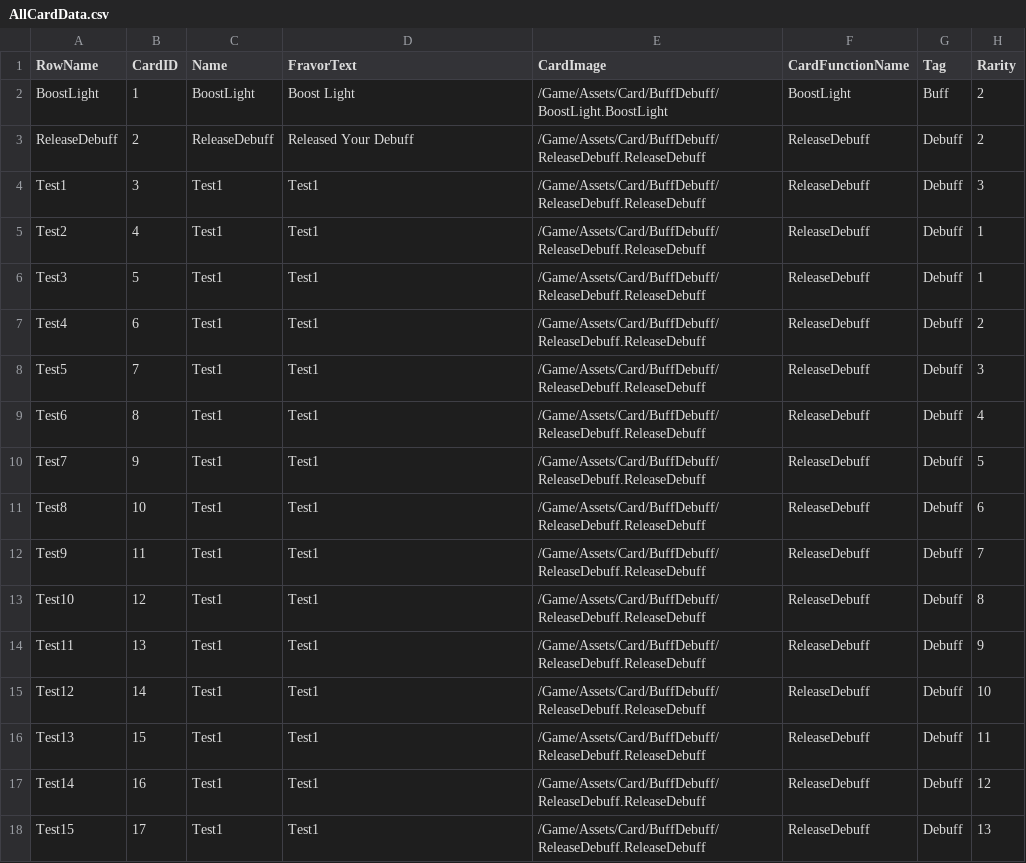
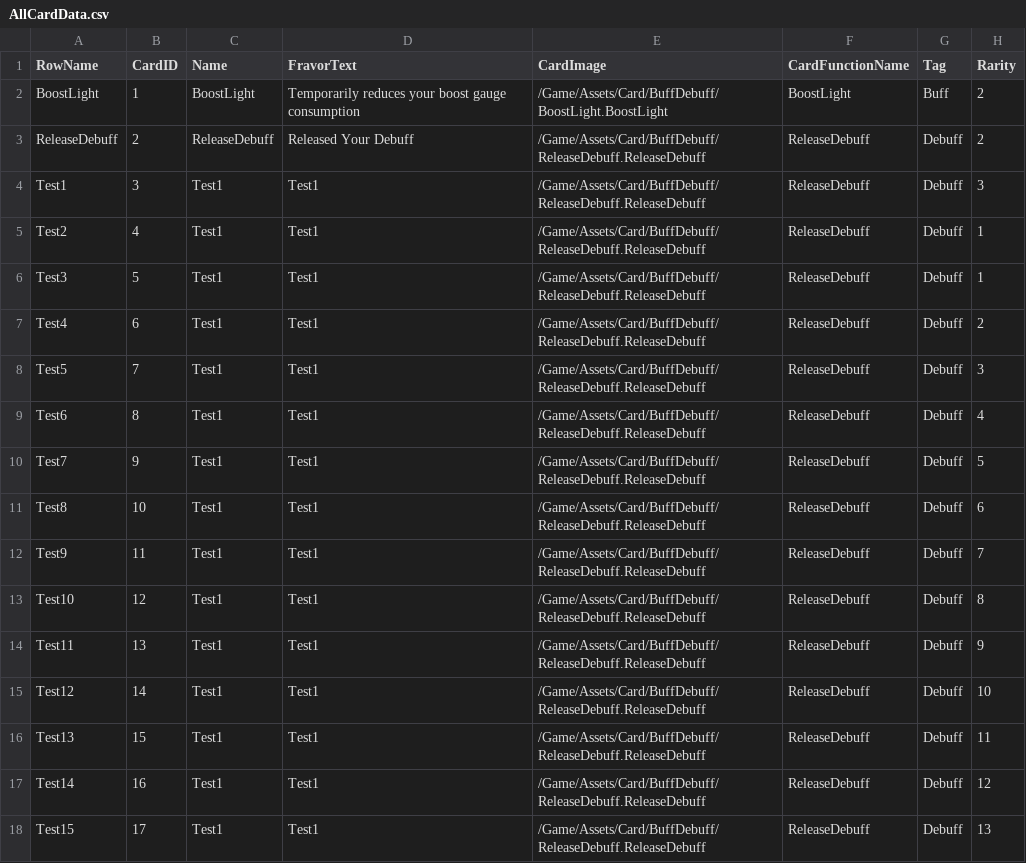
Before and after one commit to Aranami1208/AchiLess, a CSV file: Content/CSV/AllCardData.csv, drawn as a sheet.

```diff
--- a/Content/CSV/AllCardData.csv
+++ b/Content/CSV/AllCardData.csv
@@ -1,3 +1,3 @@
 RowName,CardID,Name,FravorText,CardImage,CardFunctionName,Tag,Rarity
-BoostLight,1,BoostLight,Boost Light,/Game/Assets/Card/BuffDebuff/BoostLight.BoostLight,BoostLight,Buff,2
+BoostLight,1,BoostLight,Temporarily reduces your boost gauge consumption,/Game/Assets/Card/BuffDebuff/BoostLight.BoostLight,BoostLight,Buff,2
 ReleaseDebuff,2,ReleaseDebuff,Released Your Debuff,/Game/Assets/Card/BuffDebuff/ReleaseDebuff.ReleaseDebuff,ReleaseDebuff,Debuff,2
```
Also changed, not shown: 4 other files.
